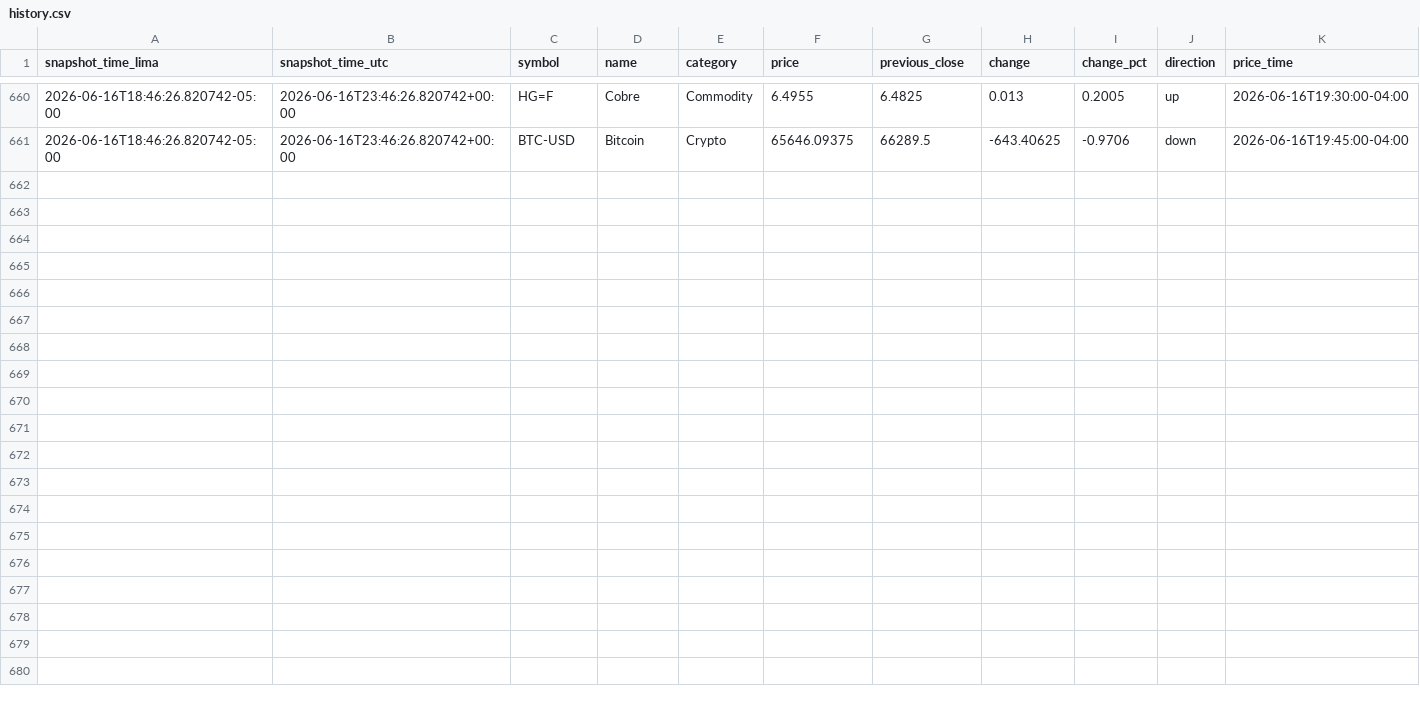
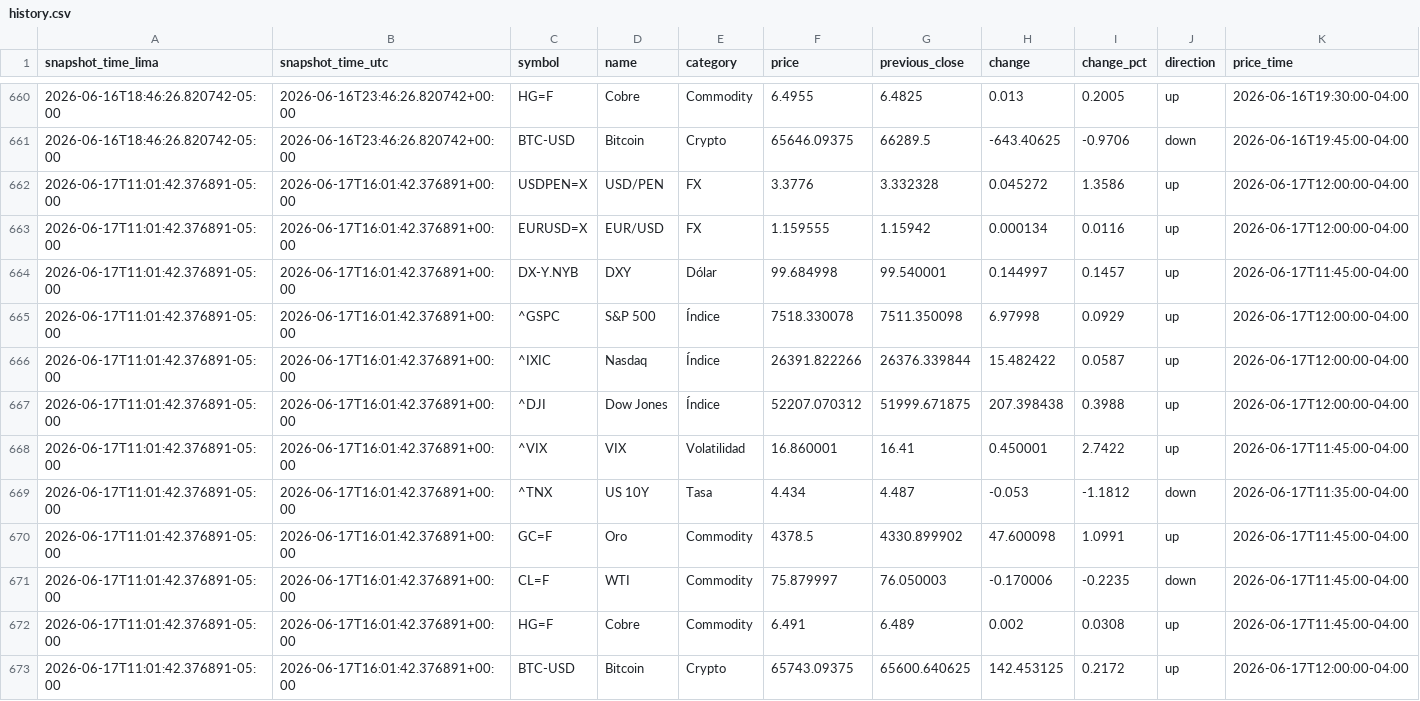
Before and after one commit to Walterchb/sbs-tc-contable, a CSV file: data/yfinance/history.csv, drawn as a sheet; only a part is shown, gaps mark what is left out.

```diff
--- a/data/yfinance/history.csv
+++ b/data/yfinance/history.csv
@@ -661 +661,13 @@ snapshot_time_lima,snapshot_time_utc,symbol,name,category,price,previous_close,c
 2026-06-16T18:46:26.820742-05:00,2026-06-16T23:46:26.820742+00:00,BTC-USD,Bitcoin,Crypto,65646.09375,66289.5,-643.40625,-0.9706,down,2026-06-16T19:45:00-04:00
+2026-06-17T11:01:42.376891-05:00,2026-06-17T16:01:42.376891+00:00,USDPEN=X,USD/PEN,FX,3.3776,3.332328,0.045272,1.3586,up,2026-06-17T12:00:00-04:00
+2026-06-17T11:01:42.376891-05:00,2026-06-17T16:01:42.376891+00:00,EURUSD=X,EUR/USD,FX,1.159555,1.15942,0.000134,0.0116,up,2026-06-17T12:00:00-04:00
+2026-06-17T11:01:42.376891-05:00,2026-06-17T16:01:42.376891+00:00,DX-Y.NYB,DXY,Dólar,99.684998,99.540001,0.144997,0.1457,up,2026-06-17T11:45:00-04:00
+2026-06-17T11:01:42.376891-05:00,2026-06-17T16:01:42.376891+00:00,^GSPC,S&P 500,Índice,7518.330078,7511.350098,6.97998,0.0929,up,2026-06-17T12:00:00-04:00
+2026-06-17T11:01:42.376891-05:00,2026-06-17T16:01:42.376891+00:00,^IXIC,Nasdaq,Índice,26391.822266,26376.339844,15.482422,0.0587,up,2026-06-17T12:00:00-04:00
+2026-06-17T11:01:42.376891-05:00,2026-06-17T16:01:42.376891+00:00,^DJI,Dow Jones,Índice,52207.070312,51999.671875,207.398438,0.3988,up,2026-06-17T12:00:00-04:00
+2026-06-17T11:01:42.376891-05:00,2026-06-17T16:01:42.376891+00:00,^VIX,VIX,Volatilidad,16.860001,16.41,0.450001,2.7422,up,2026-06-17T11:45:00-04:00
+2026-06-17T11:01:42.376891-05:00,2026-06-17T16:01:42.376891+00:00,^TNX,US 10Y,Tasa,4.434,4.487,-0.053,-1.1812,down,2026-06-17T11:35:00-04:00
+2026-06-17T11:01:42.376891-05:00,2026-06-17T16:01:42.376891+00:00,GC=F,Oro,Commodity,4378.5,4330.899902,47.600098,1.0991,up,2026-06-17T11:45:00-04:00
+2026-06-17T11:01:42.376891-05:00,2026-06-17T16:01:42.376891+00:00,CL=F,WTI,Commodity,75.879997,76.050003,-0.170006,-0.2235,down,2026-06-17T11:45:00-04:00
+2026-06-17T11:01:42.376891-05:00,2026-06-17T16:01:42.376891+00:00,HG=F,Cobre,Commodity,6.491,6.489,0.002,0.0308,up,2026-06-17T11:45:00-04:00
+2026-06-17T11:01:42.376891-05:00,2026-06-17T16:01:42.376891+00:00,BTC-USD,Bitcoin,Crypto,65743.09375,65600.640625,142.453125,0.2172,up,2026-06-17T12:00:00-04:00
```
Also changed, not shown: 1 other file.
